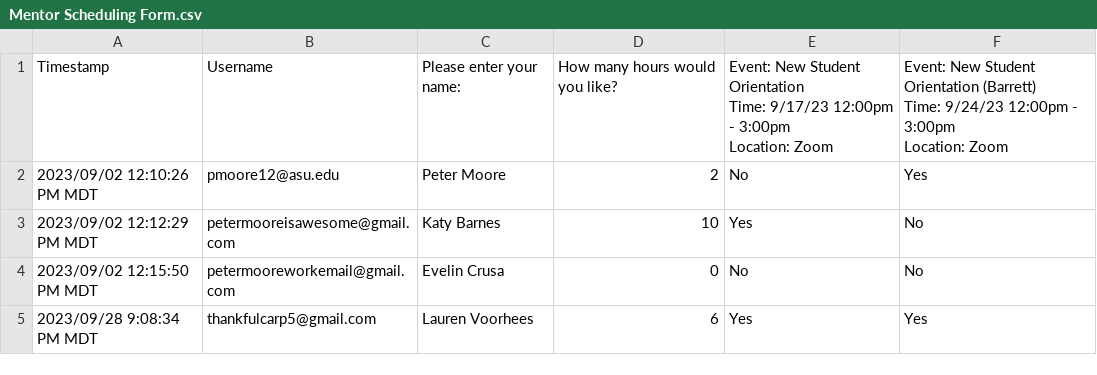
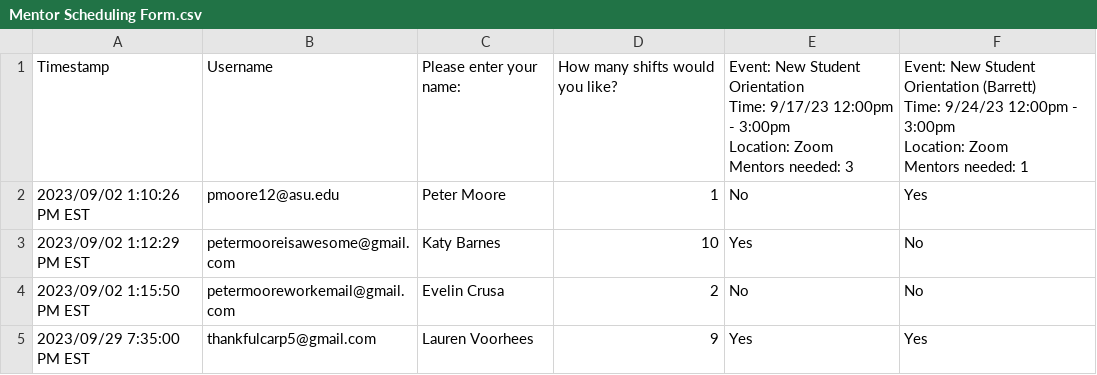
Before and after one commit to PeterMoore24/Mentor-Scheduling-Tool, a CSV file: Mentor Scheduling Form.csv, drawn as a sheet.

Commit message:
Fixed parsing, wrote draft of assignment algorithm
Assignment algorithm works as intended, but it cannot handle events when there are fewer mentors that are available/have capacity than are needed for an event.

```diff
--- a/Mentor Scheduling Form.csv
+++ b/Mentor Scheduling Form.csv
@@ -1,9 +1,11 @@
-"Timestamp","Username","Please enter your name:","How many hours would you like?","Event: New Student Orientation
-Time: 9/17/23 12:00pm - 3:00pm
-Location: Zoom","Event: New Student Orientation (Barrett)
-Time: 9/24/23 12:00pm - 3:00pm
-Location: Zoom"
-"2023/09/02 12:10:26 PM MDT","pmoore12@asu.edu","Peter Moore","2","No","Yes"
-"2023/09/02 12:12:29 PM MDT","petermooreisawesome@gmail.com","Katy Barnes","10","Yes","No"
-"2023/09/02 12:15:50 PM MDT","petermooreworkemail@gmail.com","Evelin Crusa","0","No","No"
-"2023/09/28 9:08:34 PM MDT","thankfulcarp5@gmail.com","Lauren Voorhees","6","Yes","Yes"
+"Timestamp","Username","Please enter your name:","How many shifts would you like?","Event: New Student Orientation
+Time: 9/17/23 12:00pm - 3:00pm
+Location: Zoom
+Mentors needed: 3","Event: New Student Orientation (Barrett)
+Time: 9/24/23 12:00pm - 3:00pm
+Location: Zoom
+Mentors needed: 1"
+"2023/09/02 1:10:26 PM EST","pmoore12@asu.edu","Peter Moore","1","No","Yes"
+"2023/09/02 1:12:29 PM EST","petermooreisawesome@gmail.com","Katy Barnes","10","Yes","No"
+"2023/09/02 1:15:50 PM EST","petermooreworkemail@gmail.com","Evelin Crusa","2","No","No"
+"2023/09/29 7:35:00 PM EST","thankfulcarp5@gmail.com","Lauren Voorhees","9","Yes","Yes"
```
Also changed, not shown: 2 other files.
